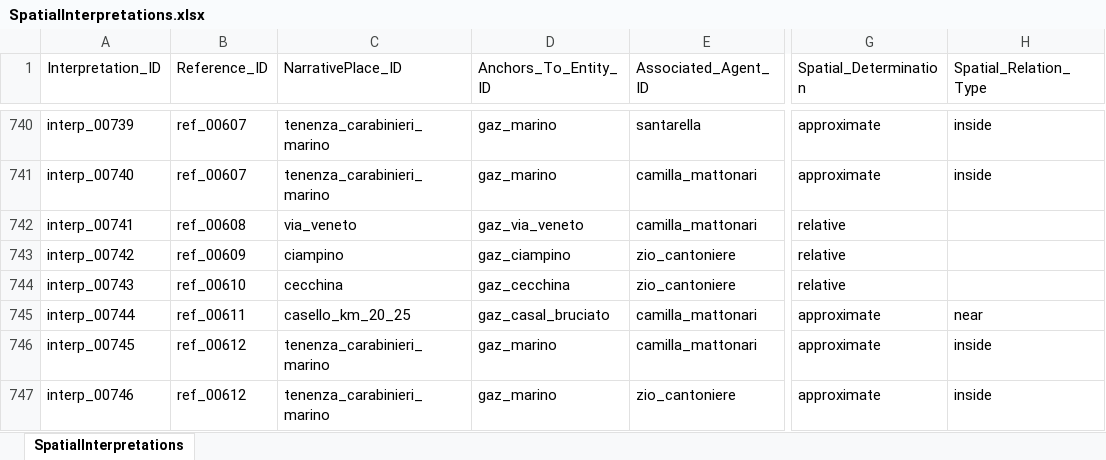
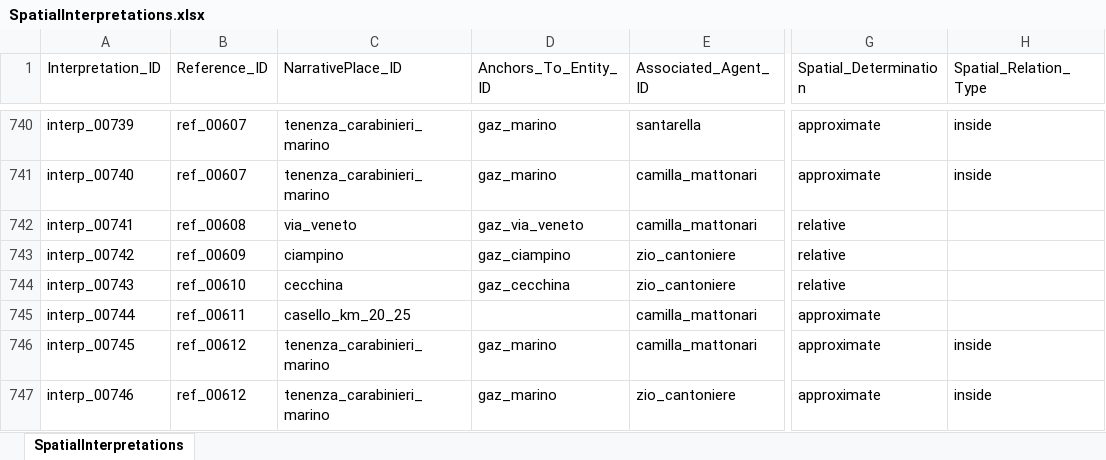
Before and after one commit to lnz-sbt3/gaddatlas, an Excel workbook: data/source/xlsx/SpatialInterpretations.xlsx, sheet SpatialInterpretations, drawn as a sheet; only a part is shown, gaps mark what is left out; values as stored, in another font and other column widths than the file's, no borders; the diff covers the shown part only; the diff names each change by its address in the sheet, - before the commit and + after, or states it on an @@ line.

```diff
--- a/data/source/xlsx/SpatialInterpretations.xlsx (sheet SpatialInterpretations)
+++ b/data/source/xlsx/SpatialInterpretations.xlsx (sheet SpatialInterpretations)
-D745 (Anchors_To_Entity_ID): gaz_casal_bruciato
+D745 (Anchors_To_Entity_ID): (empty)
-H745 (Spatial_Relation_Type): near
+H745 (Spatial_Relation_Type): (empty)
```
Also changed, not shown: 81 edited cells elsewhere in this sheet, data/source/xlsx/GazetteerEntities.xlsx, data/source/xlsx/NarrativePlaces.xlsx, 12 other files.
